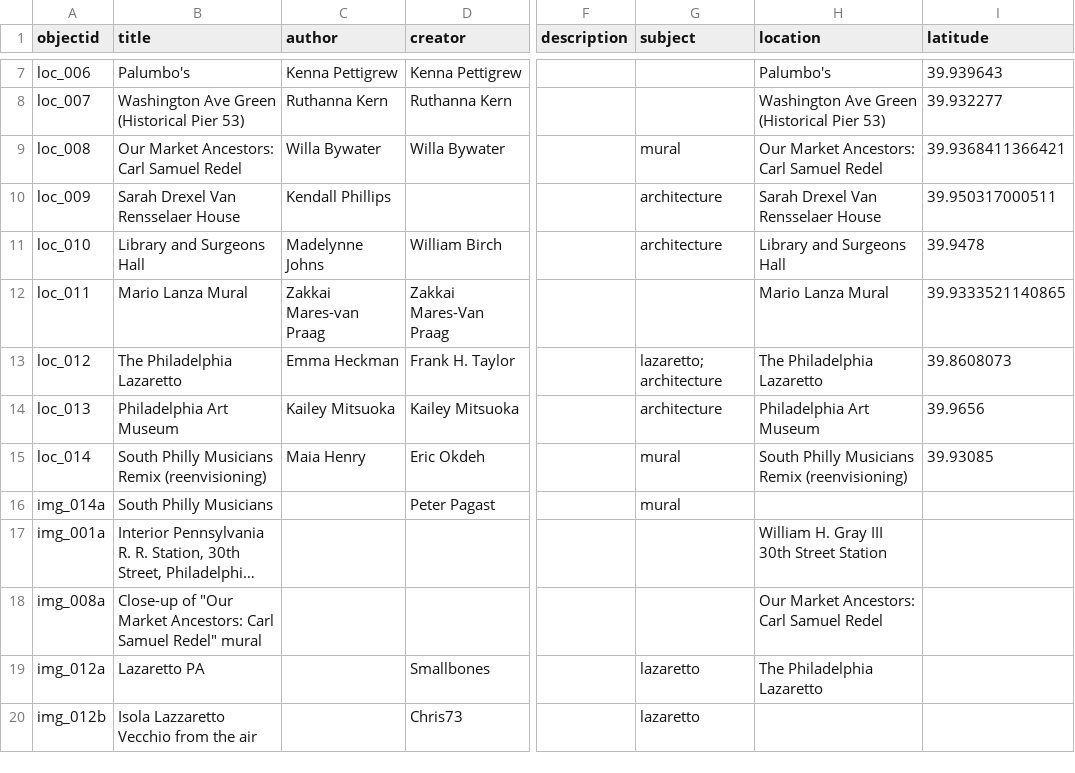
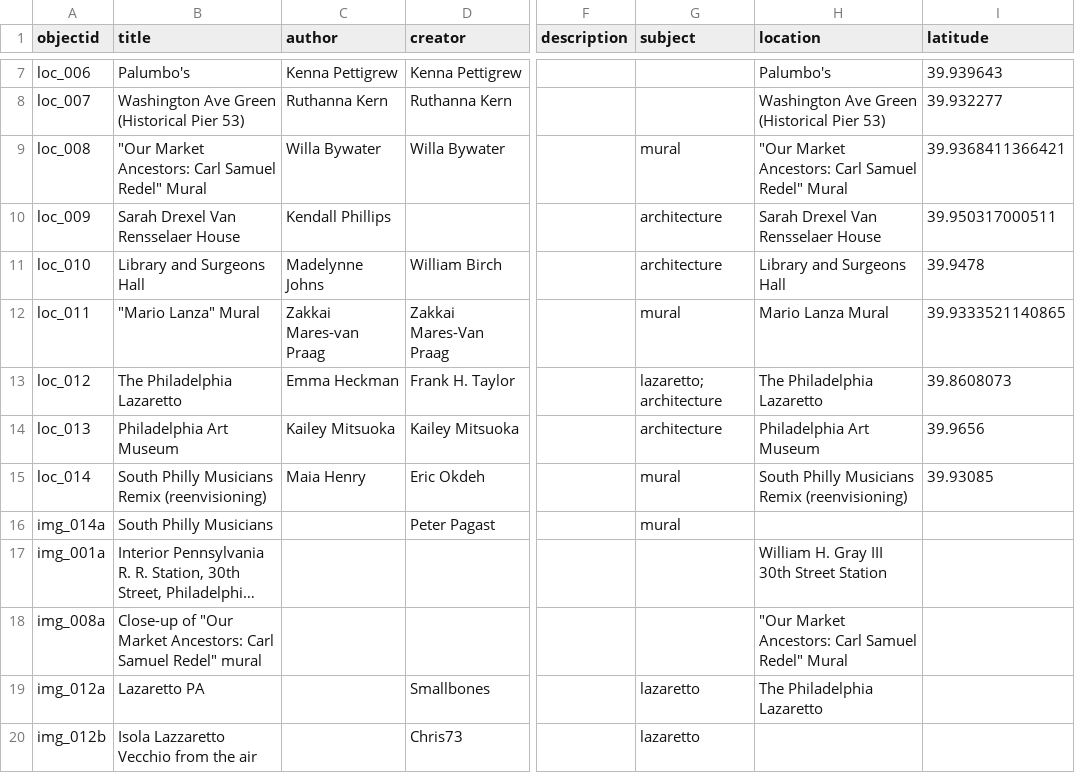
Before and after one commit to digbmc/philly-global-city, a CSV file: _data/ptgc-metadata.csv, drawn as a sheet; only a part is shown, gaps mark what is left out; long unchanged cells end in …; the diff names each change by its address in the sheet, - before the commit and + after, or states it on an @@ line.

Commit message:
update metadata

```diff
--- a/_data/ptgc-metadata.csv
+++ b/_data/ptgc-metadata.csv
-B9 (title): Our Market Ancestors: Carl Samuel Redel
+B9 (title): "Our Market Ancestors: Carl Samuel Redel" Mural
-H9 (location): Our Market Ancestors: Carl Samuel Redel
+H9 (location): "Our Market Ancestors: Carl Samuel Redel" Mural
-B12 (title): Mario Lanza Mural
+B12 (title): "Mario Lanza" Mural
-G12 (subject): (empty)
+G12 (subject): mural
-H18 (location): Our Market Ancestors: Carl Samuel Redel
+H18 (location): "Our Market Ancestors: Carl Samuel Redel" Mural
```
